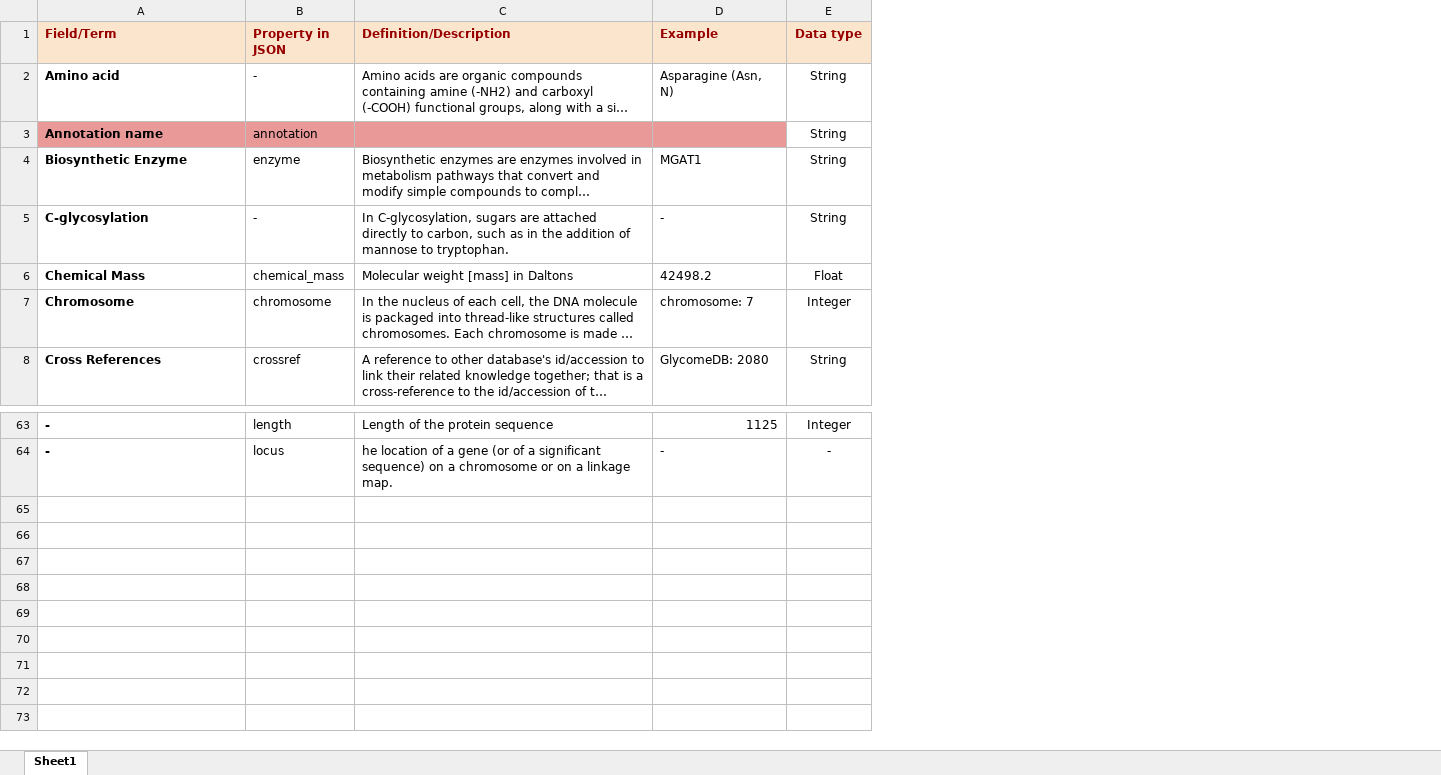
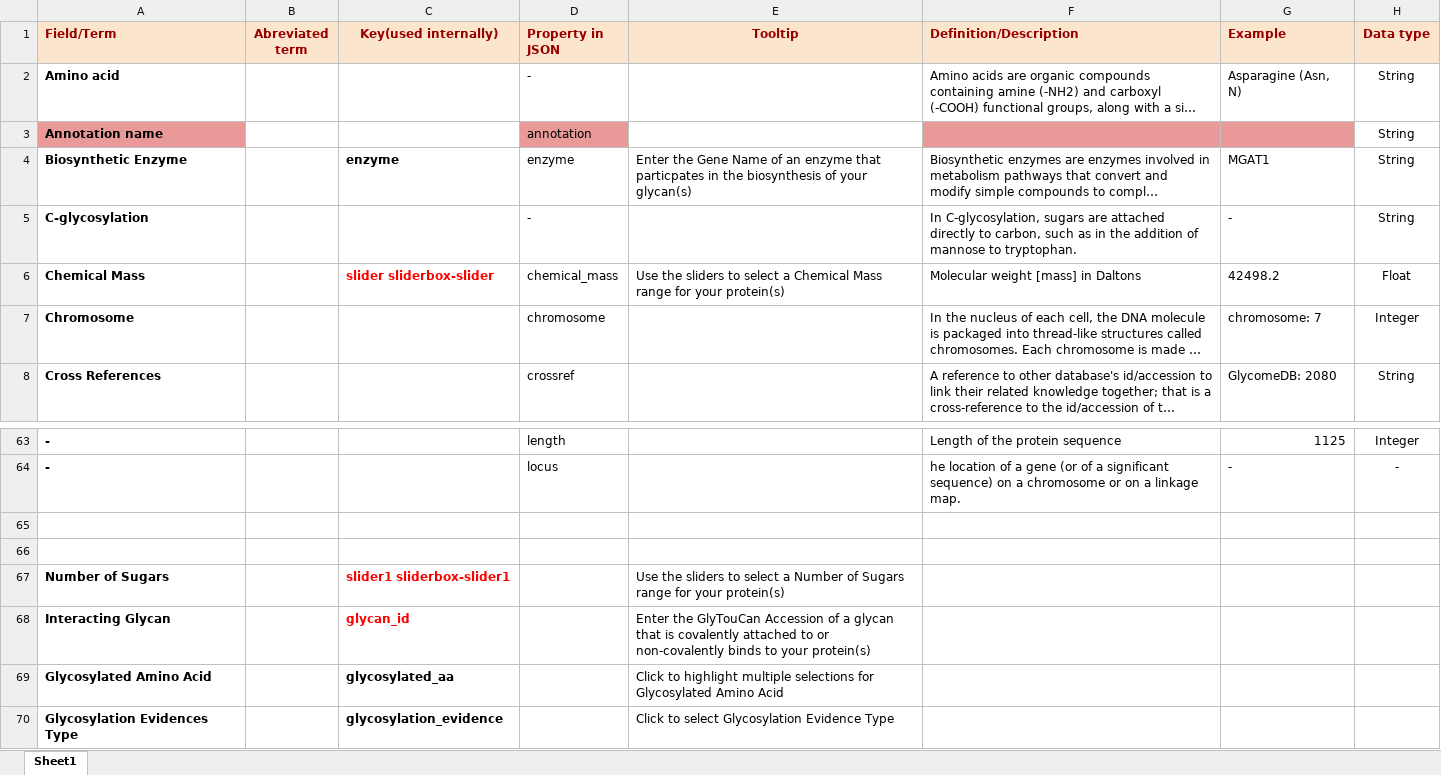
Before and after one commit to GW-HIVE/glygen-frontend, an Excel workbook: key-value.xlsx, sheet Sheet1, drawn as a sheet; only a part is shown, gaps mark what is left out; long unchanged cells end in …; values as stored, in another font and other column widths than the file's, no borders; charts and pictures not drawn; the diff names each change by its address in the sheet, - before the commit and + after, or states it on an @@ line.

Commit message:
Removed period at the end of sentance
in protein search tooltip for pathway
 Updated excel key value file.

```diff
--- a/key-value.xlsx (sheet Sheet1)
+++ b/key-value.xlsx (sheet Sheet1)
+column B (Abreviated term), empty
+column C (Key(used internally)), rows 4-6: enzyme |  | slider sliderbox-slider
+column E (Tooltip), rows 4-6: Enter the Gene Name of an enzyme that particpates in the biosynthesis of your glycan(s) |  | Use the sliders to select a Chemical Mass range for your protein(s)
+row 65: (empty)
+row 66: (empty)
+row 67: Number of Sugars |  | slider1 sliderbox-slider1 |  | Use the sliders to select a Number of Sugars range for your protein(s)
+row 68: Interacting Glycan |  | glycan_id |  | Enter the GlyTouCan Accession of a glycan that is covalently attached to or non-covalently binds to your protein(s)
+row 69: Glycosylated Amino Acid |  | glycosylated_aa |  | Click to highlight multiple selections for Glycosylated Amino Acid
+row 70: Glycosylation Evidences Type |  | glycosylation_evidence |  | Click to select Glycosylation Evidence Type
```
Also changed, not shown: charts or pictures, 1 other file.
